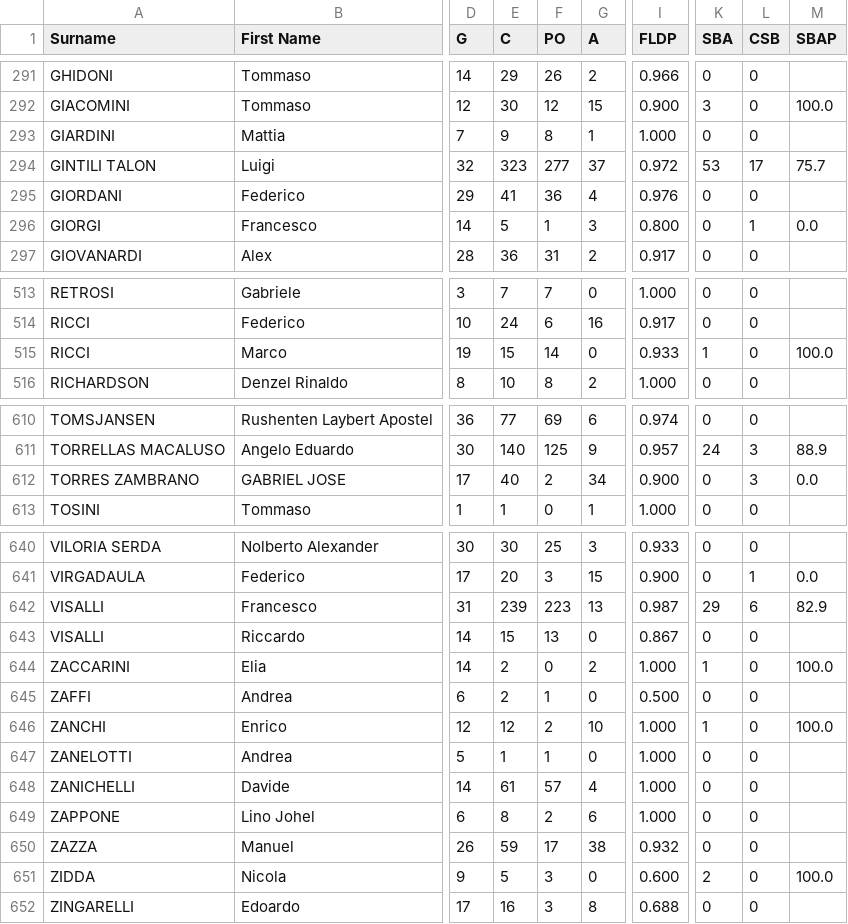
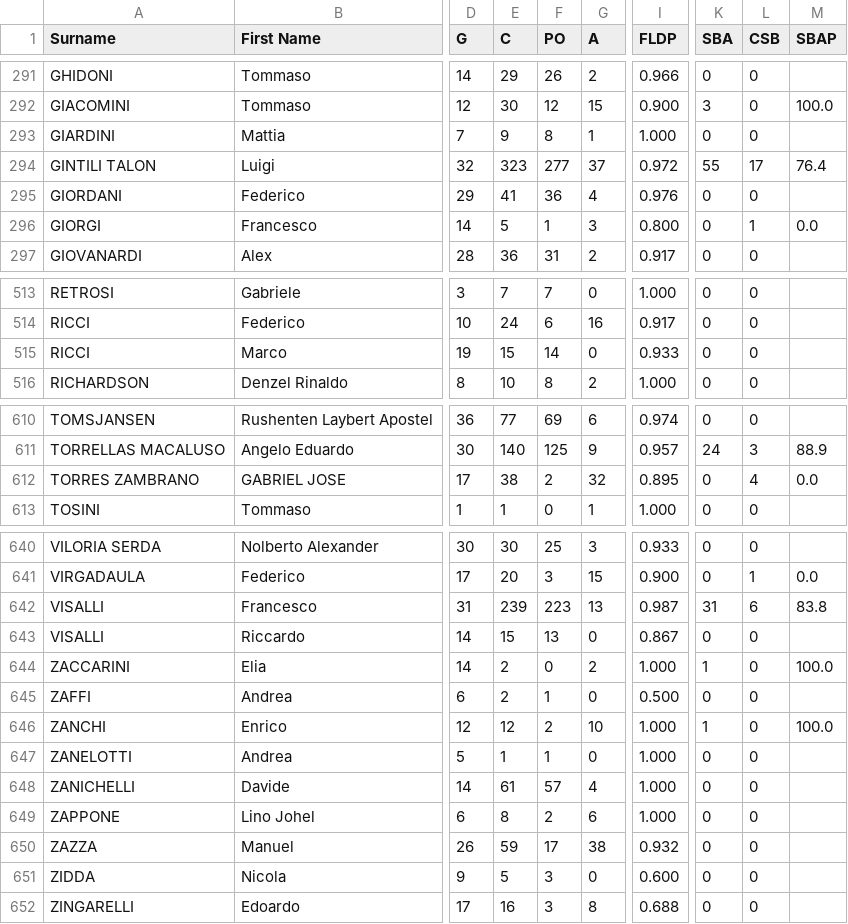
Before and after one commit to tonper19/ballgame, a CSV file: data/csv/stats_fielding_raw_seriea_2024.csv, drawn as a sheet; only a part is shown, gaps mark what is left out; the diff covers the shown part only; the diff names each change by its address in the sheet, - before the commit and + after, or states it on an @@ line.

```diff
--- a/data/csv/stats_fielding_raw_seriea_2024.csv
+++ b/data/csv/stats_fielding_raw_seriea_2024.csv
-K294 (SBA): 53
+K294 (SBA): 55
-M294 (SBAP): 75.7
+M294 (SBAP): 76.4
-K515 (SBA): 1
+K515 (SBA): 0
-M515 (SBAP): 100.0
+M515 (SBAP): (empty)
-E612 (C): 40
+E612 (C): 38
-G612 (A): 34
+G612 (A): 32
-I612 (FLDP): 0.900
+I612 (FLDP): 0.895
-L612 (CSB): 3
+L612 (CSB): 4
-K642 (SBA): 29
+K642 (SBA): 31
-M642 (SBAP): 82.9
+M642 (SBAP): 83.8
-K651 (SBA): 2
+K651 (SBA): 0
-M651 (SBAP): 100.0
+M651 (SBAP): (empty)
```
Also changed, not shown: 1 edited cell elsewhere in this file, data/csv/stats_batting_raw_seriea_2024.csv, data/csv/stats_pitching_raw_hk_2024.csv, 2 other files.
